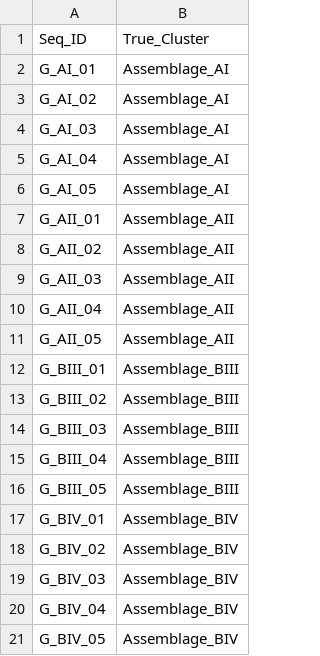
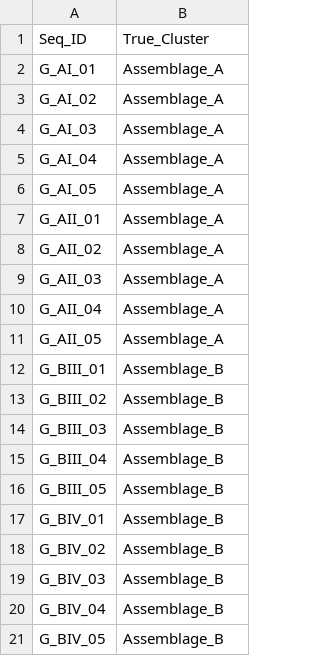
Before and after one commit to spond/pyeuk, a TSV file: example_data/giardia/gold_clusters.tsv, drawn as a sheet.

Commit message:
Update Giardia gold standard to major assemblage level and refine complete linkage baseline test

```diff
--- a/example_data/giardia/gold_clusters.tsv
+++ b/example_data/giardia/gold_clusters.tsv
@@ -1,21 +1,21 @@
 Seq_ID	True_Cluster
-G_AI_01	Assemblage_AI
-G_AI_02	Assemblage_AI
-G_AI_03	Assemblage_AI
-G_AI_04	Assemblage_AI
-G_AI_05	Assemblage_AI
-G_AII_01	Assemblage_AII
-G_AII_02	Assemblage_AII
-G_AII_03	Assemblage_AII
-G_AII_04	Assemblage_AII
-G_AII_05	Assemblage_AII
-G_BIII_01	Assemblage_BIII
-G_BIII_02	Assemblage_BIII
-G_BIII_03	Assemblage_BIII
-G_BIII_04	Assemblage_BIII
-G_BIII_05	Assemblage_BIII
-G_BIV_01	Assemblage_BIV
-G_BIV_02	Assemblage_BIV
-G_BIV_03	Assemblage_BIV
-G_BIV_04	Assemblage_BIV
-G_BIV_05	Assemblage_BIV
+G_AI_01	Assemblage_A
+G_AI_02	Assemblage_A
+G_AI_03	Assemblage_A
+G_AI_04	Assemblage_A
+G_AI_05	Assemblage_A
+G_AII_01	Assemblage_A
+G_AII_02	Assemblage_A
+G_AII_03	Assemblage_A
+G_AII_04	Assemblage_A
+G_AII_05	Assemblage_A
+G_BIII_01	Assemblage_B
+G_BIII_02	Assemblage_B
+G_BIII_03	Assemblage_B
+G_BIII_04	Assemblage_B
+G_BIII_05	Assemblage_B
+G_BIV_01	Assemblage_B
+G_BIV_02	Assemblage_B
+G_BIV_03	Assemblage_B
+G_BIV_04	Assemblage_B
+G_BIV_05	Assemblage_B
```
Also changed, not shown: 1 other file.
